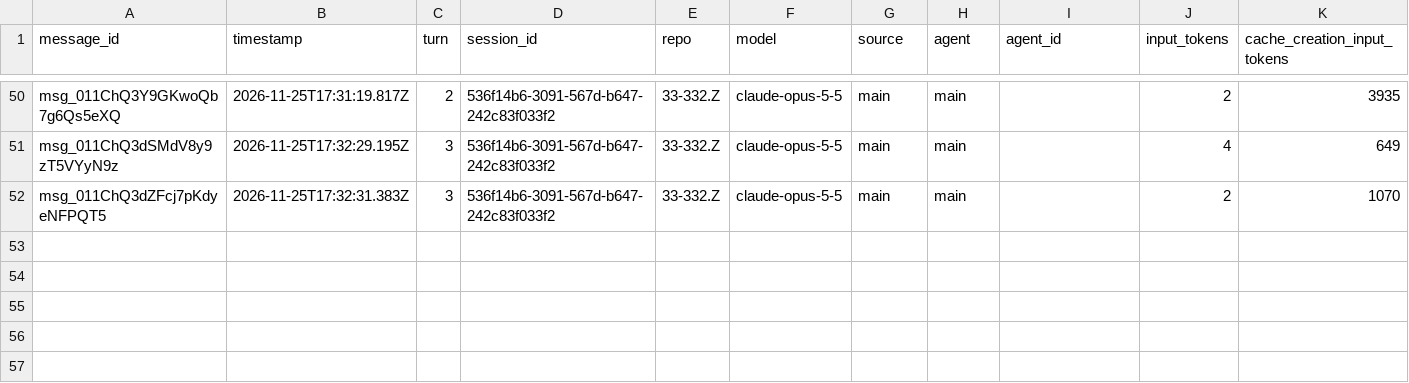
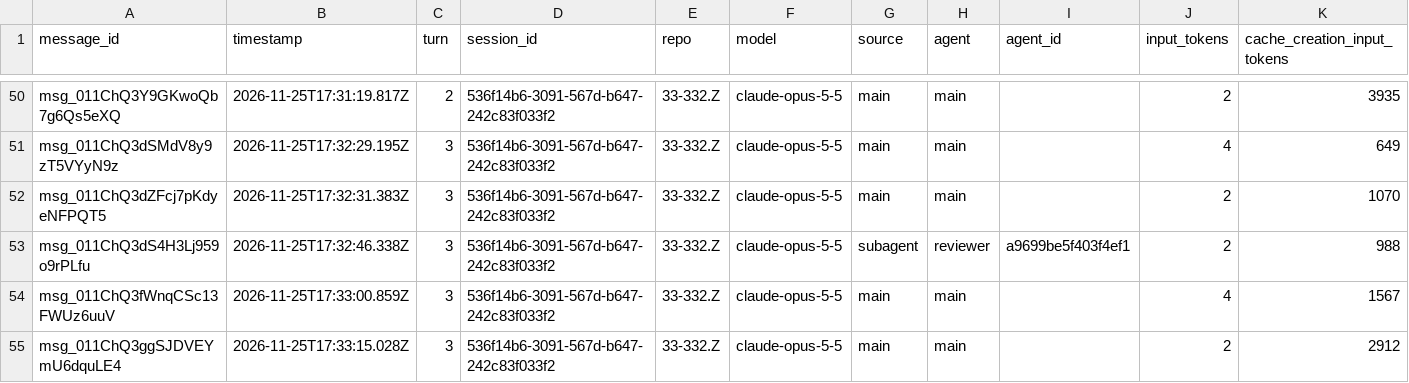
Before and after one commit to rhope-ops/33-332.Z, a CSV file: sessions/536f14b6-3091-567d-b647-242c83f033f2.csv, drawn as a sheet; only a part is shown, gaps mark what is left out; rows hold the shown columns only; the diff names each change by its address in the sheet, - before the commit and + after, or states it on an @@ line.

```diff
--- a/sessions/536f14b6-3091-567d-b647-242c83f033f2.csv
+++ b/sessions/536f14b6-3091-567d-b647-242c83f033f2.csv
+row 53: msg_011ChQ3dS4H3Lj959o9rPLfu | 2026-11-25T17:32:46.338Z | 3 | 536f14b6-3091-567d-b647-242c83f033f2 | 33-332.Z | claude-opus-5-5 | subagent | reviewer | a9699be5f403f4ef1 | 2 | 988
+row 54: msg_011ChQ3fWnqCSc13FWUz6uuV | 2026-11-25T17:33:00.859Z | 3 | 536f14b6-3091-567d-b647-242c83f033f2 | 33-332.Z | claude-opus-5-5 | main | main |  | 4 | 1567
+row 55: msg_011ChQ3ggSJDVEYmU6dquLE4 | 2026-11-25T17:33:15.028Z | 3 | 536f14b6-3091-567d-b647-242c83f033f2 | 33-332.Z | claude-opus-5-5 | main | main |  | 2 | 2912
```
